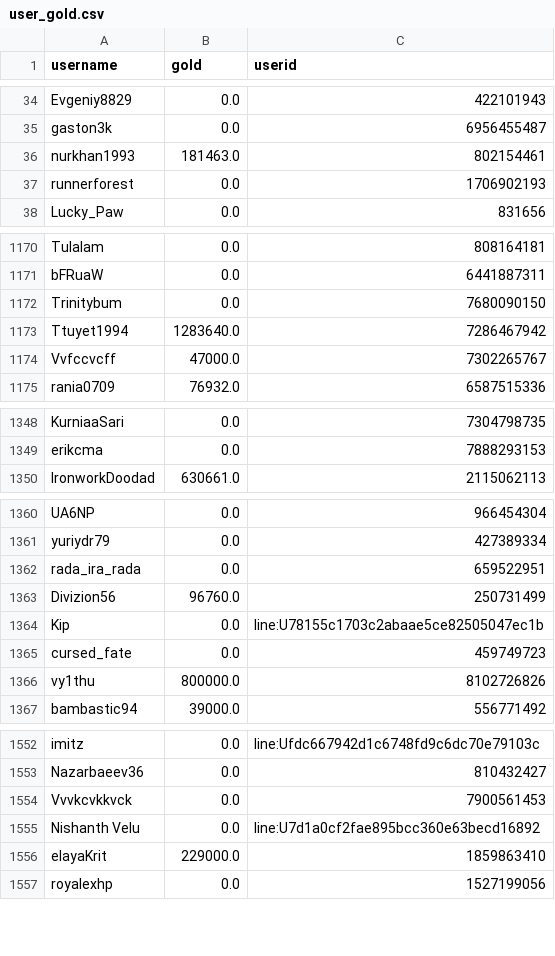
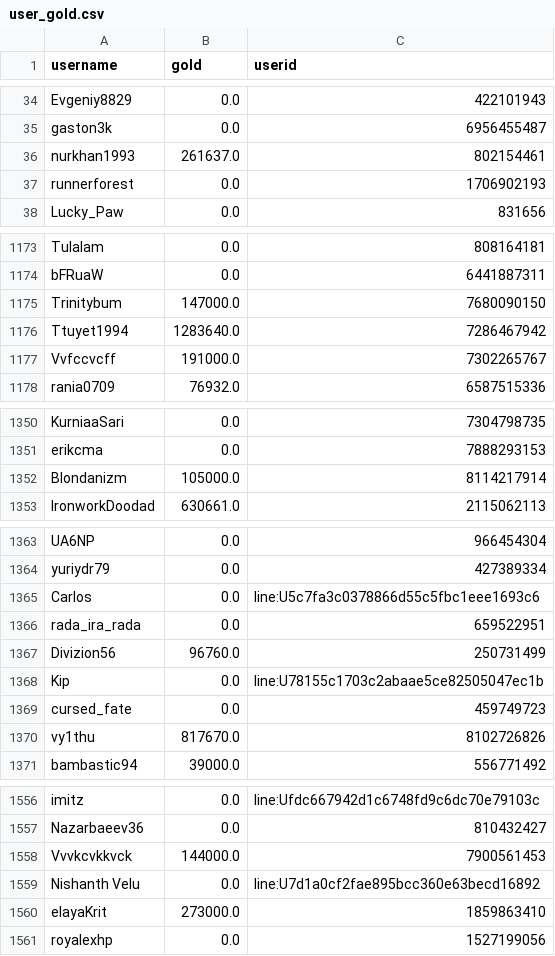
Before and after one commit to a-bormotov/tg_gold_rush, a CSV file: user_gold.csv, drawn as a sheet; only a part is shown, gaps mark what is left out; the diff covers the shown part only.

```diff
--- a/user_gold.csv
+++ b/user_gold.csv
@@ -35,3 +35,3 @@ Evgeniy8829,0.0,422101943
 gaston3k,0.0,6956455487
-nurkhan1993,181463.0,802154461
+nurkhan1993,261637.0,802154461
 runnerforest,0.0,1706902193
@@ -1171,5 +1174,5 @@ Tulalam,0.0,808164181
 bFRuaW,0.0,6441887311
-Trinitybum,0.0,7680090150
+Trinitybum,147000.0,7680090150
 Ttuyet1994,1283640.0,7286467942
-Vvfccvcff,47000.0,7302265767
+Vvfccvcff,191000.0,7302265767
 rania0709,76932.0,6587515336
@@ -1349,2 +1351,3 @@ KurniaaSari,0.0,7304798735
 erikcma,0.0,7888293153
+Blondanizm,105000.0,8114217914
 IronworkDoodad,630661.0,2115062113
@@ -1361,2 +1364,3 @@ UA6NP,0.0,966454304
 yuriydr79,0.0,427389334
+Carlos ,0.0,line:U5c7fa3c0378866d55c5fbc1eee1693c6
 rada_ira_rada,0.0,659522951
@@ -1365,3 +1369,3 @@ Kip,0.0,line:U78155c1703c2abaae5ce82505047ec1b
 cursed_fate,0.0,459749723
-vy1thu,800000.0,8102726826
+vy1thu,817670.0,8102726826
 bambastic94,39000.0,556771492
@@ -1553,5 +1557,5 @@ imitz,0.0,line:Ufdc667942d1c6748fd9c6dc70e79103c
 Nazarbaeev36,0.0,810432427
-Vvvkcvkkvck,0.0,7900561453
+Vvvkcvkkvck,144000.0,7900561453
 Nishanth Velu,0.0,line:U7d1a0cf2fae895bcc360e63becd16892
-elayaKrit,229000.0,1859863410
+elayaKrit,273000.0,1859863410
 royalexhp,0.0,1527199056
```
Also changed, not shown: 4 added rows, 1 removed row and 19 edited cells elsewhere in this file, user_total.csv.
